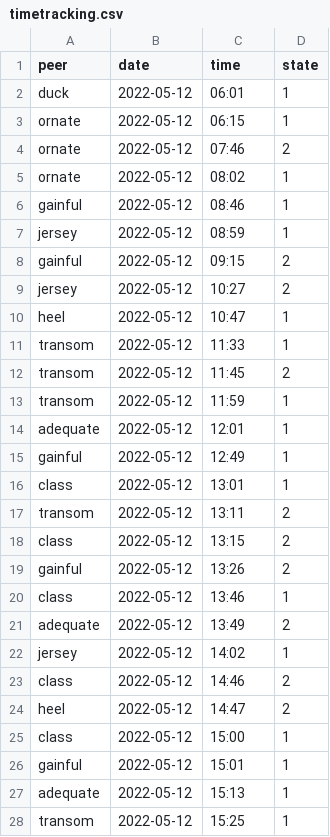
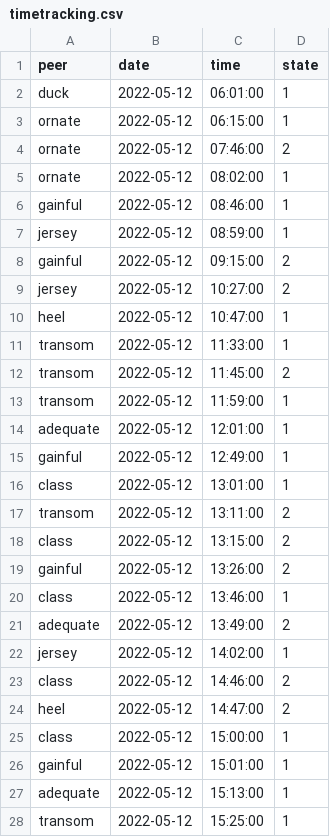
Before and after one commit to EduardKriv/Java_WebInfo, a CSV file: src/main/resources/db/data/import/timetracking.csv, drawn as a sheet; only a part is shown; the diff covers the shown part only.

Commit message:
fix import liquibase

```diff
--- a/src/main/resources/db/data/import/timetracking.csv
+++ b/src/main/resources/db/data/import/timetracking.csv
@@ -1,28 +1,28 @@
 peer,date,time,state
-duck,2022-05-12,06:01,1
-ornate,2022-05-12,06:15,1
-ornate,2022-05-12,07:46,2
-ornate,2022-05-12,08:02,1
-gainful,2022-05-12,08:46,1
-jersey,2022-05-12,08:59,1
-gainful,2022-05-12,09:15,2
-jersey,2022-05-12,10:27,2
-heel,2022-05-12,10:47,1
-transom,2022-05-12,11:33,1
-transom,2022-05-12,11:45,2
-transom,2022-05-12,11:59,1
-adequate,2022-05-12,12:01,1
-gainful,2022-05-12,12:49,1
-class,2022-05-12,13:01,1
-transom,2022-05-12,13:11,2
-class,2022-05-12,13:15,2
-gainful,2022-05-12,13:26,2
-class,2022-05-12,13:46,1
-adequate,2022-05-12,13:49,2
-jersey,2022-05-12,14:02,1
-class,2022-05-12,14:46,2
-heel,2022-05-12,14:47,2
-class,2022-05-12,15:00,1
-gainful,2022-05-12,15:01,1
-adequate,2022-05-12,15:13,1
-transom,2022-05-12,15:25,1
+duck,2022-05-12,06:01:00,1
+ornate,2022-05-12,06:15:00,1
+ornate,2022-05-12,07:46:00,2
+ornate,2022-05-12,08:02:00,1
+gainful,2022-05-12,08:46:00,1
+jersey,2022-05-12,08:59:00,1
+gainful,2022-05-12,09:15:00,2
+jersey,2022-05-12,10:27:00,2
+heel,2022-05-12,10:47:00,1
+transom,2022-05-12,11:33:00,1
+transom,2022-05-12,11:45:00,2
+transom,2022-05-12,11:59:00,1
+adequate,2022-05-12,12:01:00,1
+gainful,2022-05-12,12:49:00,1
+class,2022-05-12,13:01:00,1
+transom,2022-05-12,13:11:00,2
+class,2022-05-12,13:15:00,2
+gainful,2022-05-12,13:26:00,2
+class,2022-05-12,13:46:00,1
+adequate,2022-05-12,13:49:00,2
+jersey,2022-05-12,14:02:00,1
+class,2022-05-12,14:46:00,2
+heel,2022-05-12,14:47:00,2
+class,2022-05-12,15:00:00,1
+gainful,2022-05-12,15:01:00,1
+adequate,2022-05-12,15:13:00,1
+transom,2022-05-12,15:25:00,1
```
Also changed, not shown: 15 edited cells elsewhere in this file, 9 other files.
